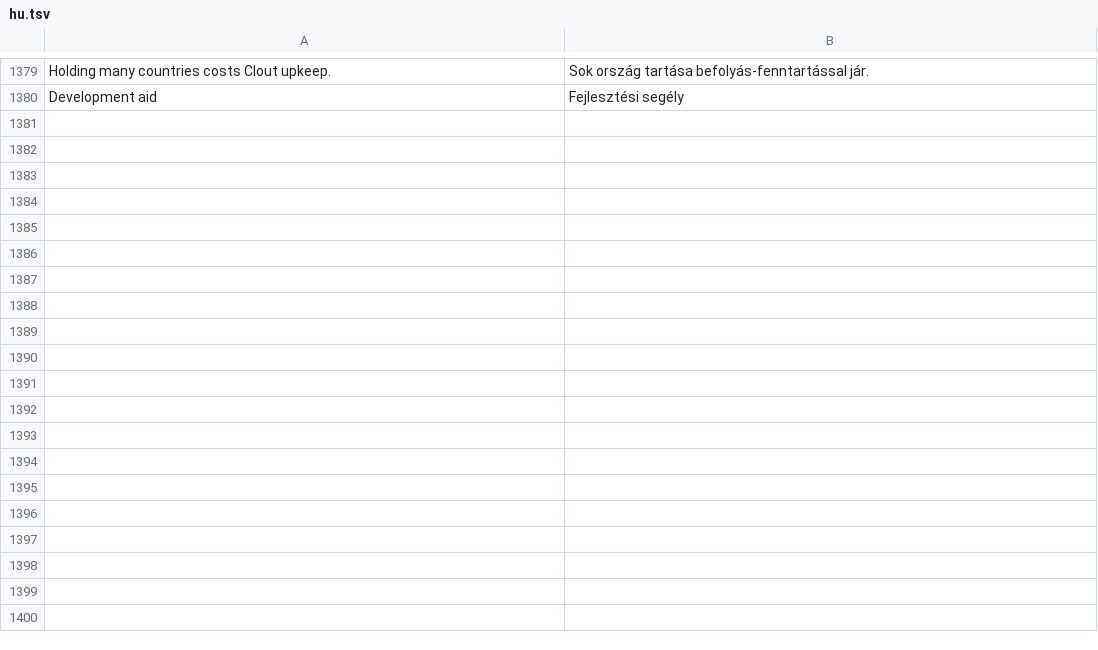
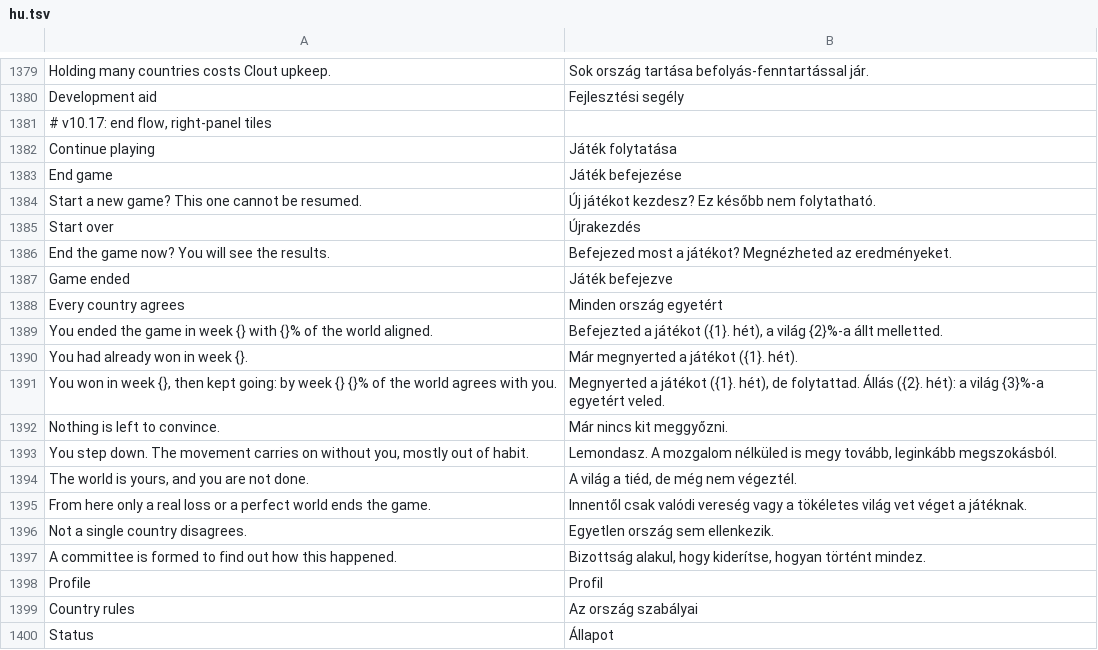
Before and after one commit to gaborwebmoney-art/global-ideology, a TSV file: i18n/hu.tsv, drawn as a sheet; only a part is shown, gaps mark what is left out; the diff covers the shown part only; the diff names each change by its address in the sheet, - before the commit and + after, or states it on an @@ line.

```diff
--- a/i18n/hu.tsv
+++ b/i18n/hu.tsv
+row 1381: # v10.17: end flow, right-panel tiles
+row 1382: Continue playing | Játék folytatása
+row 1383: End game | Játék befejezése
+row 1384: Start a new game? This one cannot be resumed. | Új játékot kezdesz? Ez később nem folytatható.
+row 1385: Start over | Újrakezdés
+row 1386: End the game now? You will see the results. | Befejezed most a játékot? Megnézheted az eredményeket.
+row 1387: Game ended | Játék befejezve
+row 1388: Every country agrees | Minden ország egyetért
+row 1389: You ended the game in week {} with {}% of the world aligned. | Befejezted a játékot ({1}. hét), a világ {2}%-a állt melletted.
+row 1390: You had already won in week {}. | Már megnyerted a játékot ({1}. hét).
+row 1391: You won in week {}, then kept going: by week {} {}% of the world agrees with you. | Megnyerted a játékot ({1}. hét), de folytattad. Állás ({2}. hét): a világ {3}%-a egyetért veled.
+row 1392: Nothing is left to convince. | Már nincs kit meggyőzni.
+row 1393: You step down. The movement carries on without you, mostly out of habit. | Lemondasz. A mozgalom nélküled is megy tovább, leginkább megszokásból.
+row 1394: The world is yours, and you are not done. | A világ a tiéd, de még nem végeztél.
+row 1395: From here only a real loss or a perfect world ends the game. | Innentől csak valódi vereség vagy a tökéletes világ vet véget a játéknak.
+row 1396: Not a single country disagrees. | Egyetlen ország sem ellenkezik.
+row 1397: A committee is formed to find out how this happened. | Bizottság alakul, hogy kiderítse, hogyan történt mindez.
+row 1398: Profile | Profil
+row 1399: Country rules | Az ország szabályai
+row 1400: Status | Állapot
```
Also changed, not shown: 14 added rows elsewhere in this file, 3 other files.
